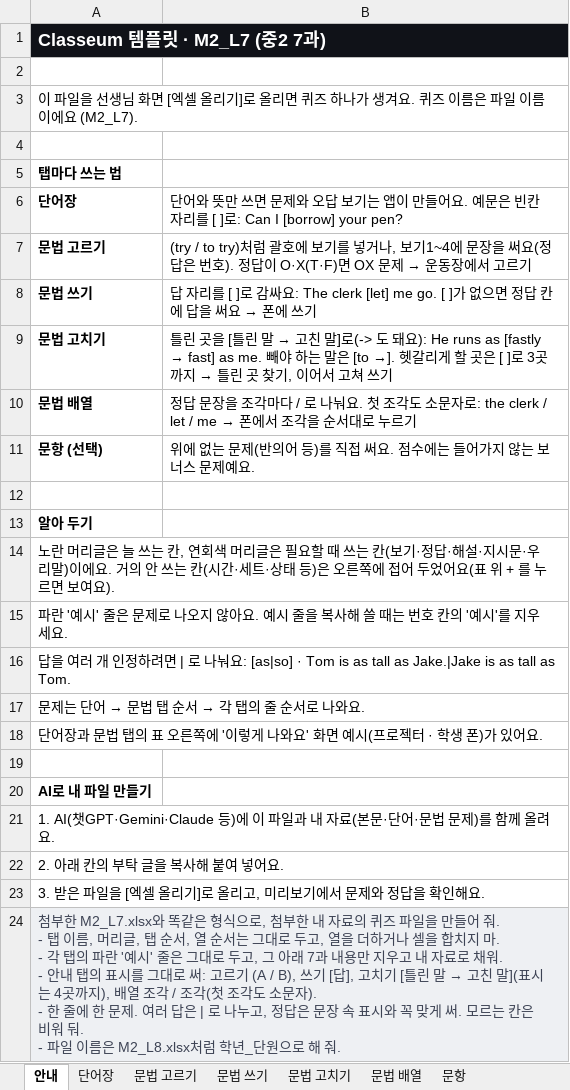
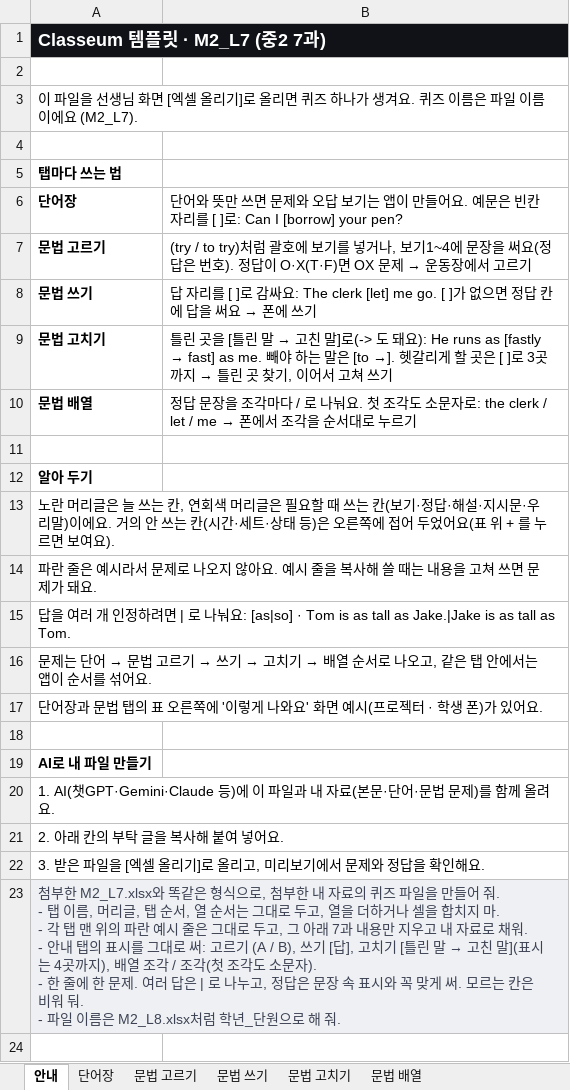
Before and after one commit to kevinkwshin/classeum, an Excel workbook: public/templates/M2_L7.xlsx, sheet 안내, drawn as a sheet; values as stored, in another font and other column widths than the file's, no borders; removed rows and columns are numbered as before the commit, all else as after; the diff names each change by its address in the sheet, - before the commit and + after, or states it on an @@ line.

```diff
--- a/public/templates/M2_L7.xlsx (sheet 안내)
+++ b/public/templates/M2_L7.xlsx (sheet 안내)
-sheet tab: 문항
-row 11: 문항 (선택) | 위에 없는 문제(반의어 등)를 직접 써요. 점수에는 들어가지 않는 보너스 문제예요.
-A14: 파란 '예시' 줄은 문제로 나오지 않아요. 예시 줄을 복사해 쓸 때는 번호 칸의 '예시'를 지우세요.
+A14: 파란 줄은 예시라서 문제로 나오지 않아요. 예시 줄을 복사해 쓸 때는 내용을 고쳐 쓰면 문제가 돼요.
@@ A16: …→ 문법 탭 순서 → 각 탭의 줄 순서로 나와요. → …→ 문법 고르기 → 쓰기 → 고치기 → 배열 순서로 나오고, 같은 탭 안에서는 앱이 순서를 섞어요. @@
-A23: …- 각 탭의 파란 '예시' 줄은 그…
+A23: …- 각 탭 맨 위의 파란 예시 줄은 그…
```
Also changed, not shown: sheet 문법 고치기, sheet 문법 배열, sheet 문법 쓰기, sheet 문법 고르기, charts or pictures, templates/M2_L7.xlsx, 7 other files.
